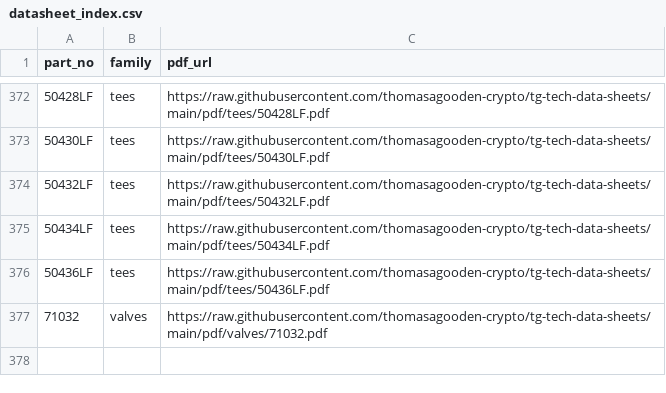
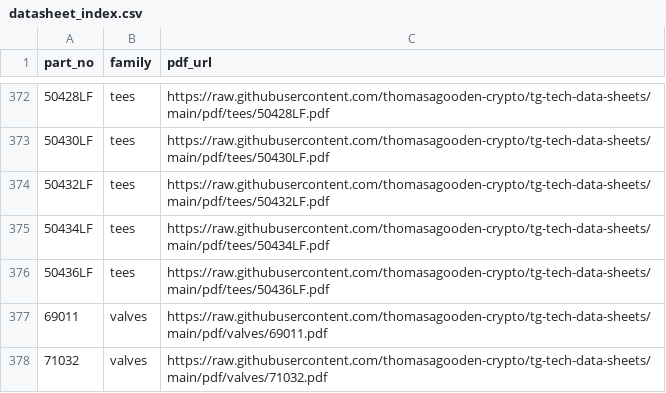
Before and after one commit to thomasagooden-crypto/tg-tech-data-sheets, a CSV file: datasheet_index.csv, drawn as a sheet; only a part is shown, gaps mark what is left out; the diff names each change by its address in the sheet, - before the commit and + after, or states it on an @@ line.

```diff
--- a/datasheet_index.csv
+++ b/datasheet_index.csv
+row 377: 69011 | valves | https://raw.githubusercontent.com/thomasagooden-crypto/tg-tech-data-sheets/main/pdf/valves/69011.pdf
```
Also changed, not shown: Master_Measurements.csv, Measurements_Needed.csv, 6 other files.
